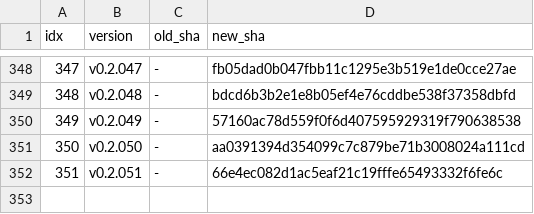
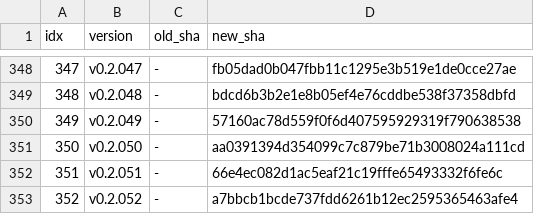
Before and after one commit to iltranqui/lightnet, a TSV file: tasks/rust/version-map.tsv, drawn as a sheet; only a part is shown, gaps mark what is left out.

Commit message:
docs(rust): record v0.2.052 convolution Muon

```diff
--- a/tasks/rust/version-map.tsv
+++ b/tasks/rust/version-map.tsv
@@ -352 +352,2 @@ idx	version	old_sha	new_sha
 351	v0.2.051	-	66e4ec082d1ac5eaf21c19fffe65493332f6fe6c
+352	v0.2.052	-	a7bbcb1bcde737fdd6261b12ec2595365463afe4
```
Also changed, not shown: 5 other files.
